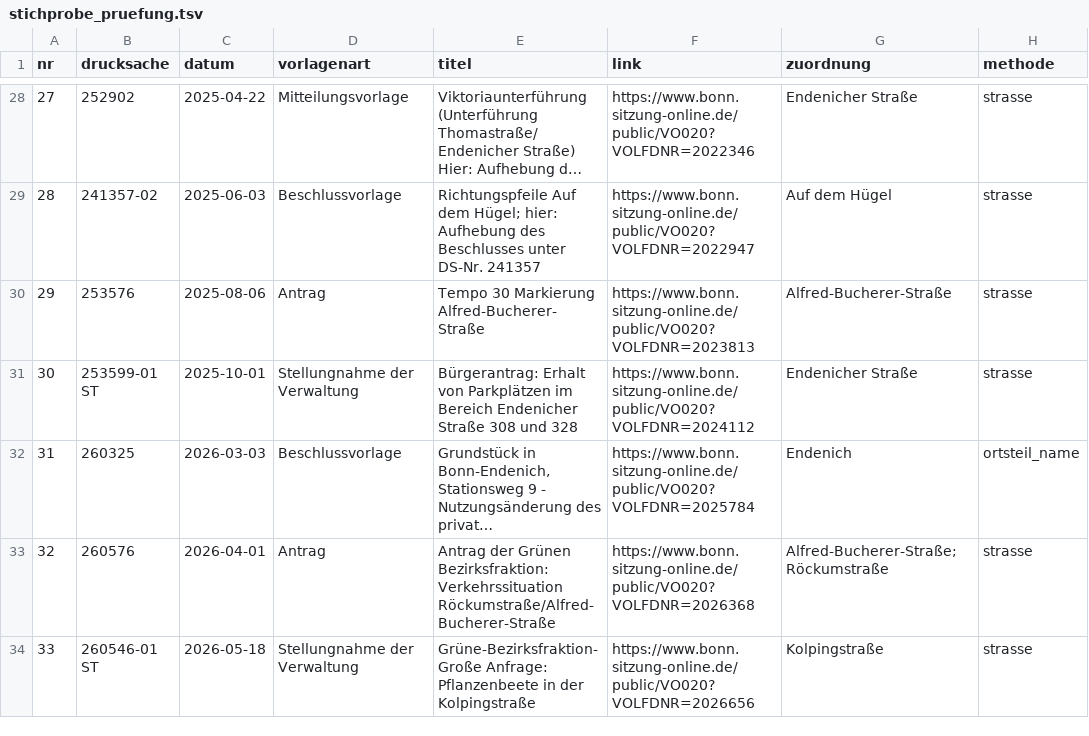
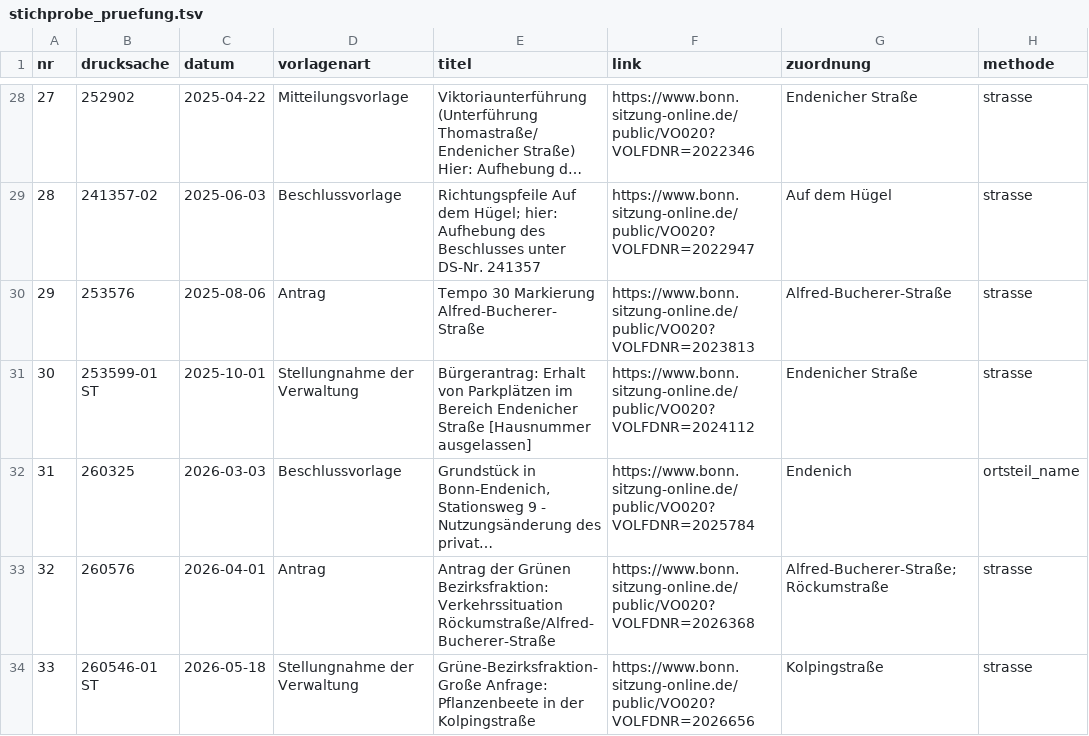
Before and after one commit to daimpad/allris-test, a TSV file: data/export/endenich/stichprobe_pruefung.tsv, drawn as a sheet; only a part is shown, gaps mark what is left out; long unchanged cells end in …; the diff names each change by its address in the sheet, - before the commit and + after, or states it on an @@ line.

```diff
--- a/data/export/endenich/stichprobe_pruefung.tsv
+++ b/data/export/endenich/stichprobe_pruefung.tsv
-E31 (titel): …Endenicher Straße 308 und 328
+E31 (titel): …Endenicher Straße [Hausnummer ausgelassen]
```
Also changed, not shown: data/export/hausnummern/vorpruefung_hausnummern.tsv, data/export/verifikation_oparl.tsv, 31 other files.
